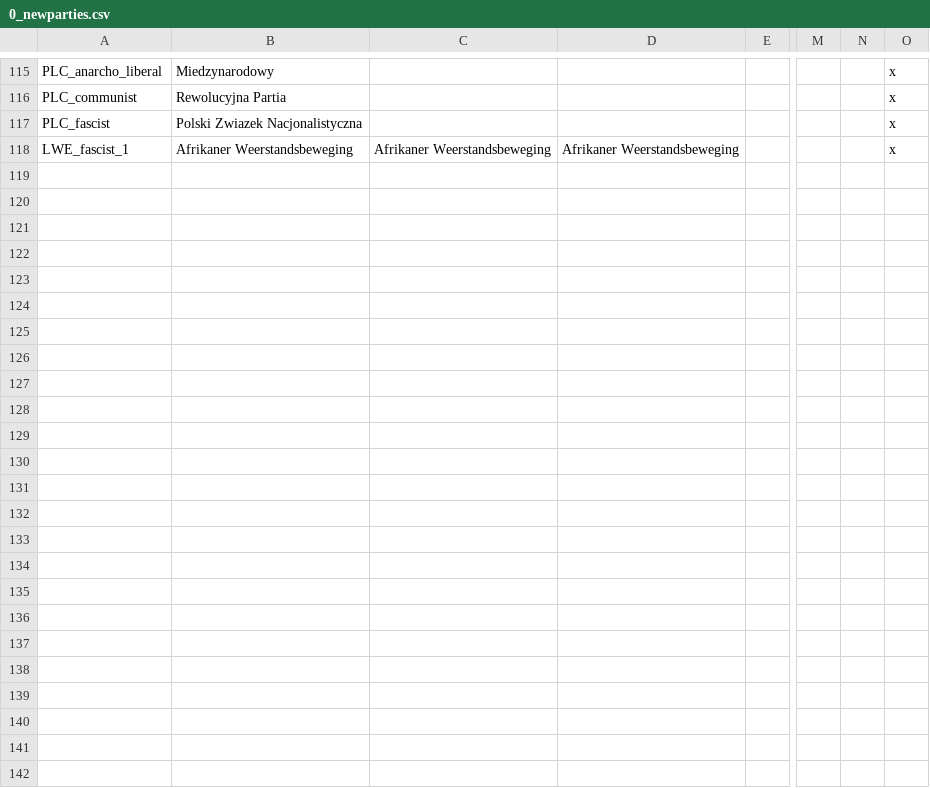
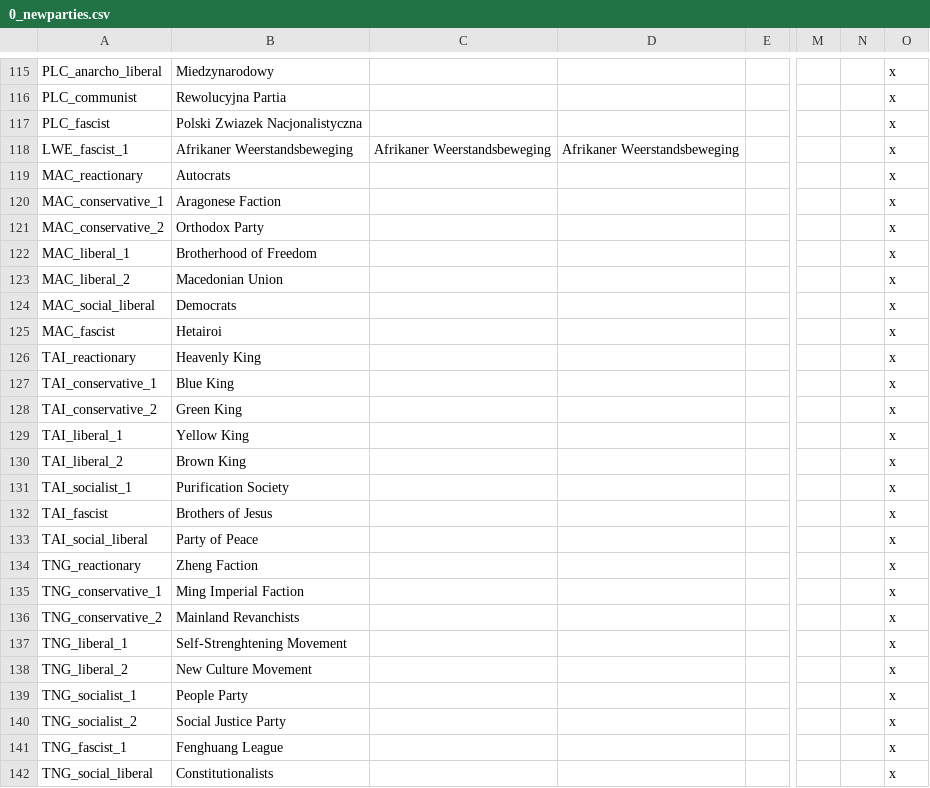
Before and after one commit to Pergame35/Divergences, a CSV file: Divergences of Darkness/Divergences of Darkness/localisation/0_newparties.csv, drawn as a sheet; only a part is shown, gaps mark what is left out; rows hold the shown columns only; the diff names each change by its address in the sheet, - before the commit and + after, or states it on an @@ line.

```diff
--- a/Divergences of Darkness/Divergences of Darkness/localisation/0_newparties.csv
+++ b/Divergences of Darkness/Divergences of Darkness/localisation/0_newparties.csv
+row 119: MAC_reactionary | Autocrats |  |  |  |  |  | x
+row 120: MAC_conservative_1 | Aragonese Faction |  |  |  |  |  | x
+row 121: MAC_conservative_2 | Orthodox Party |  |  |  |  |  | x
+row 122: MAC_liberal_1 | Brotherhood of Freedom |  |  |  |  |  | x
+row 123: MAC_liberal_2 | Macedonian Union |  |  |  |  |  | x
+row 124: MAC_social_liberal | Democrats |  |  |  |  |  | x
+row 125: MAC_fascist | Hetairoi |  |  |  |  |  | x
+row 126: TAI_reactionary | Heavenly King |  |  |  |  |  | x
+row 127: TAI_conservative_1 | Blue King |  |  |  |  |  | x
+row 128: TAI_conservative_2 | Green King |  |  |  |  |  | x
+row 129: TAI_liberal_1 | Yellow King |  |  |  |  |  | x
+row 130: TAI_liberal_2 | Brown King |  |  |  |  |  | x
+row 131: TAI_socialist_1 | Purification Society |  |  |  |  |  | x
+row 132: TAI_fascist | Brothers of Jesus |  |  |  |  |  | x
+row 133: TAI_social_liberal | Party of Peace |  |  |  |  |  | x
+row 134: TNG_reactionary | Zheng Faction |  |  |  |  |  | x
+row 135: TNG_conservative_1 | Ming Imperial Faction |  |  |  |  |  | x
+row 136: TNG_conservative_2 | Mainland Revanchists |  |  |  |  |  | x
+row 137: TNG_liberal_1 | Self-Strenghtening Movement |  |  |  |  |  | x
+row 138: TNG_liberal_2 | New Culture Movement |  |  |  |  |  | x
+row 139: TNG_socialist_1 | People Party |  |  |  |  |  | x
+row 140: TNG_socialist_2 | Social Justice Party |  |  |  |  |  | x
+row 141: TNG_fascist_1 | Fenghuang League |  |  |  |  |  | x
+row 142: TNG_social_liberal | Constitutionalists |  |  |  |  |  | x
```
Also changed, not shown: Divergences of Darkness/Divergences of Darkness/localisation/Valois.csv, 20 other files.
